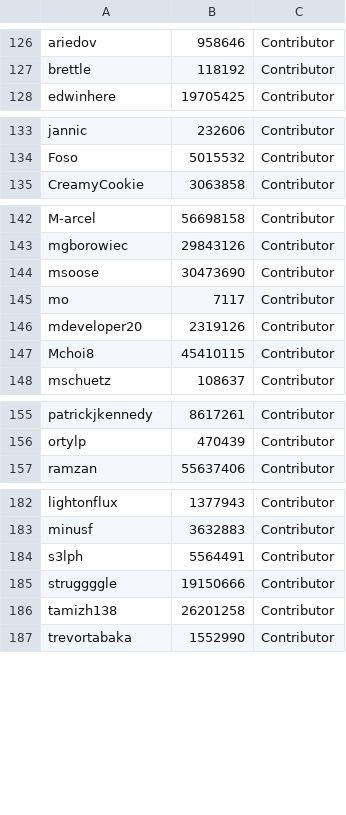
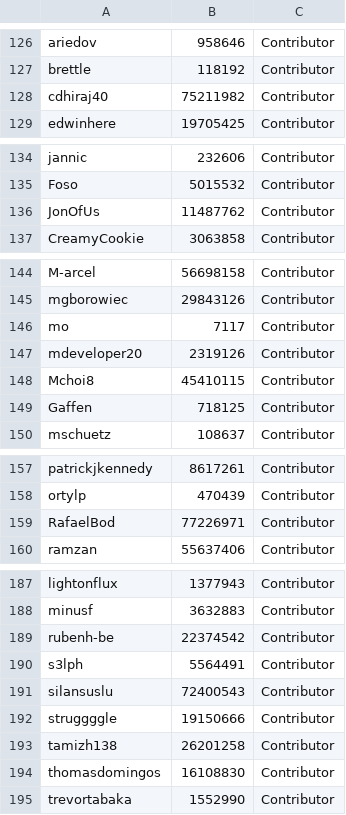
Before and after one commit to AntennaPod/AntennaPod, a CSV file: app/src/main/assets/developers.csv, drawn as a sheet; only a part is shown, gaps mark what is left out; removed rows and columns are numbered as before the commit, all else as after; the diff covers the shown part only; the diff names each change by its address in the sheet, - before the commit and + after, or states it on an @@ line.

Commit message:
Update contributors

```diff
--- a/app/src/main/assets/developers.csv
+++ b/app/src/main/assets/developers.csv
+row 128: cdhiraj40 | 75211982 | Contributor
+row 136: JonOfUs | 11487762 | Contributor
-row 144: msoose | 30473690 | Contributor
+row 149: Gaffen | 718125 | Contributor
+row 159: RafaelBod | 77226971 | Contributor
+row 189: rubenh-be | 22374542 | Contributor
+row 191: silansuslu | 72400543 | Contributor
+row 194: thomasdomingos | 16108830 | Contributor
```
Also changed, not shown: 2 added rows and 5 moved rows elsewhere in this file, app/src/main/assets/translators.csv, 1 other file.
